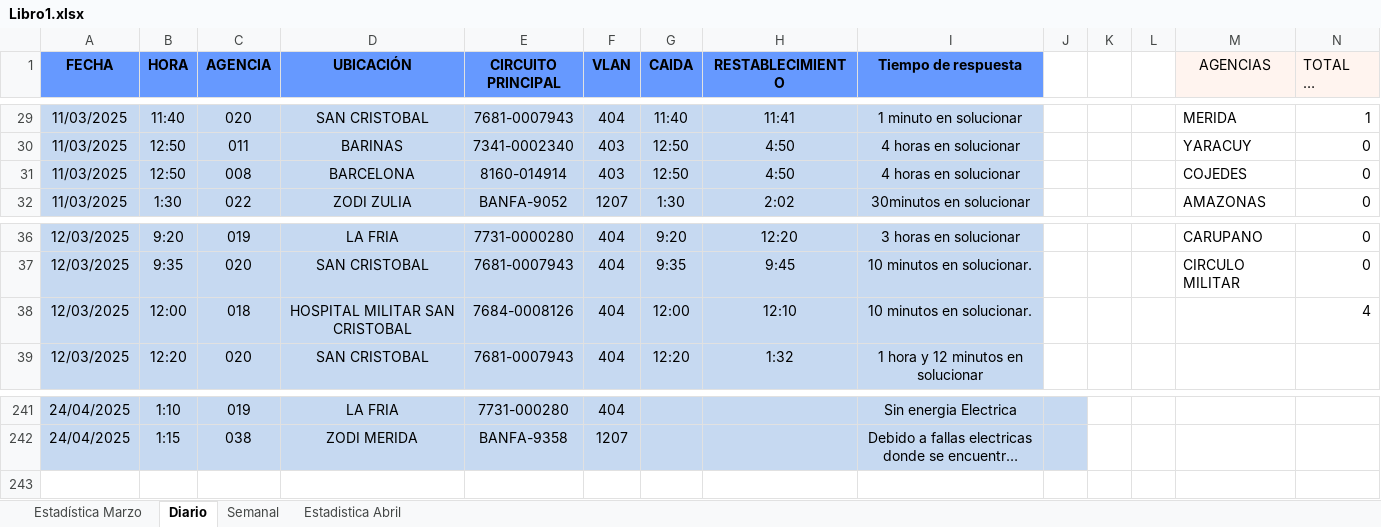
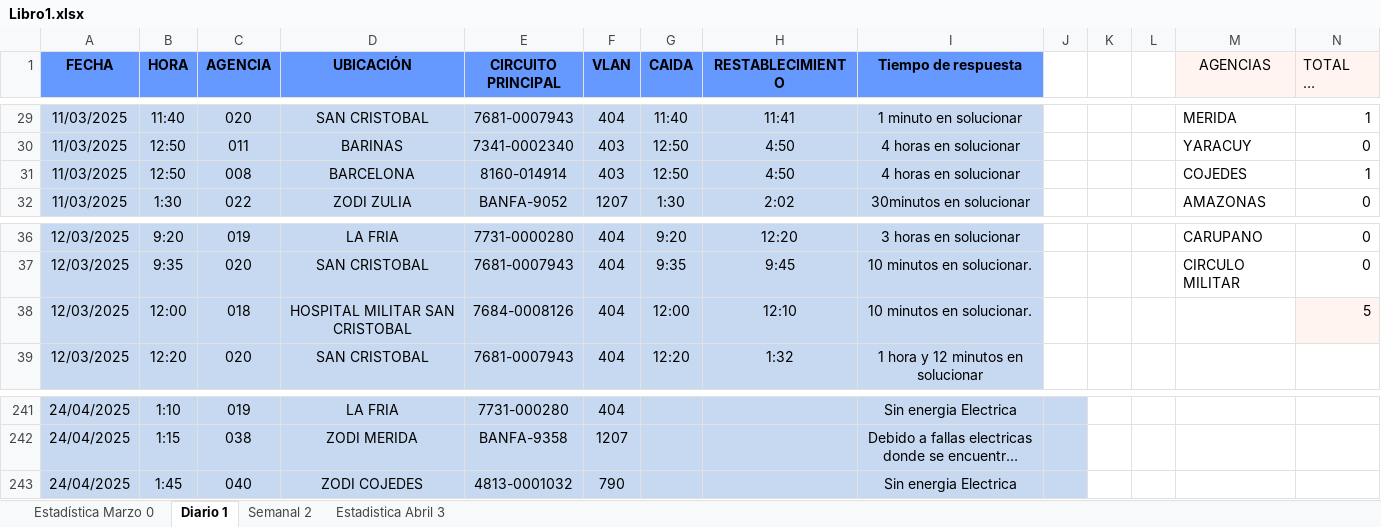
Before and after one commit to zairelyshdz/caidas_agencias_banfanb, an Excel workbook: Libro1.xlsx, sheet Diario 1, drawn as a sheet; only a part is shown, gaps mark what is left out; long unchanged cells end in …; values as stored, in another font and other column widths than the file's, no borders; the diff names each change by its address in the sheet, - before the commit and + after, or states it on an @@ line.

```diff
--- a/Libro1.xlsx (sheet Diario 1)
+++ b/Libro1.xlsx (sheet Diario 1)
-sheet tab: Estadística Marzo
+sheet tab: Estadística Marzo 0
-sheet tab: Diario
+sheet tab: Diario 1
-sheet tab: Semanal
+sheet tab: Semanal 2
-sheet tab: Estadistica Abril
+sheet tab: Estadistica Abril 3
-N31 (TOTAL DE FALLAS): 0
+N31 (TOTAL DE FALLAS): 1
-N38 (TOTAL DE FALLAS): 4
+N38 (TOTAL DE FALLAS): 5
-N38 fill: none
+N38 fill: #FFF4EF
+row 243: 24/04/2025 | 1:45 | 040 | ZODI COJEDES | 4813-0001032 | 790 |  |  | Sin energia Electrica
```
Also changed, not shown: sheet Semanal 2, sheet Estadistica Abril 3, charts or pictures, 2 other files.
